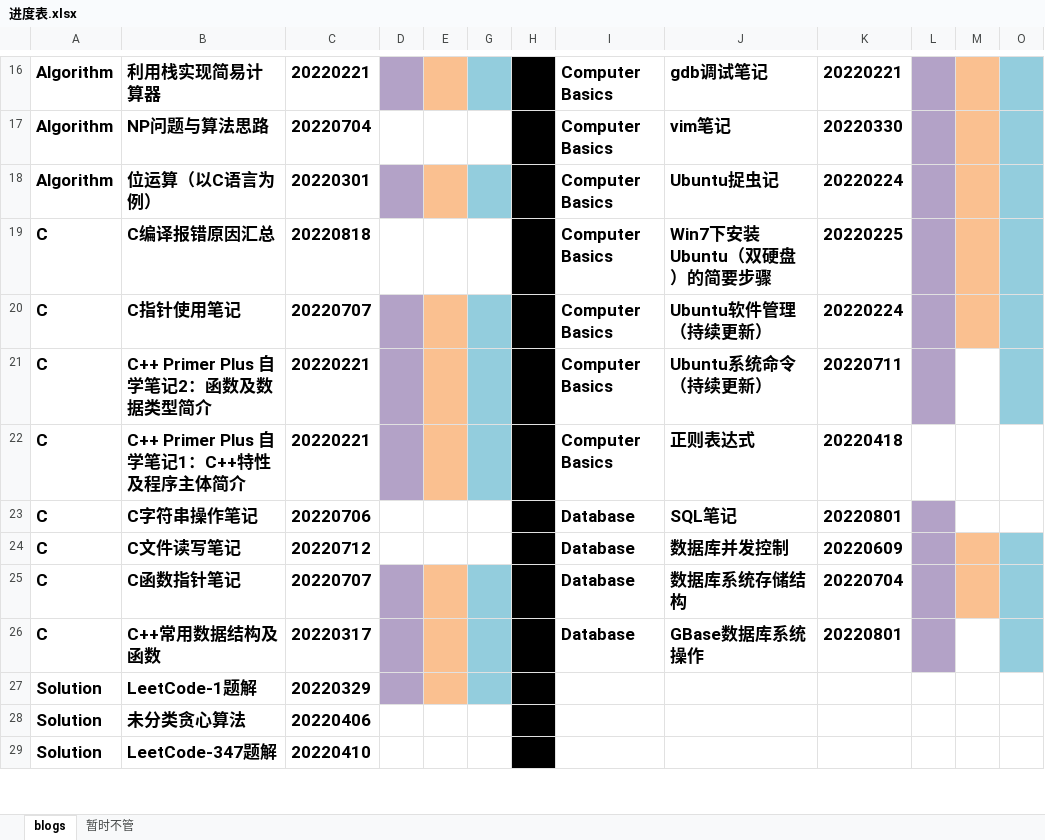
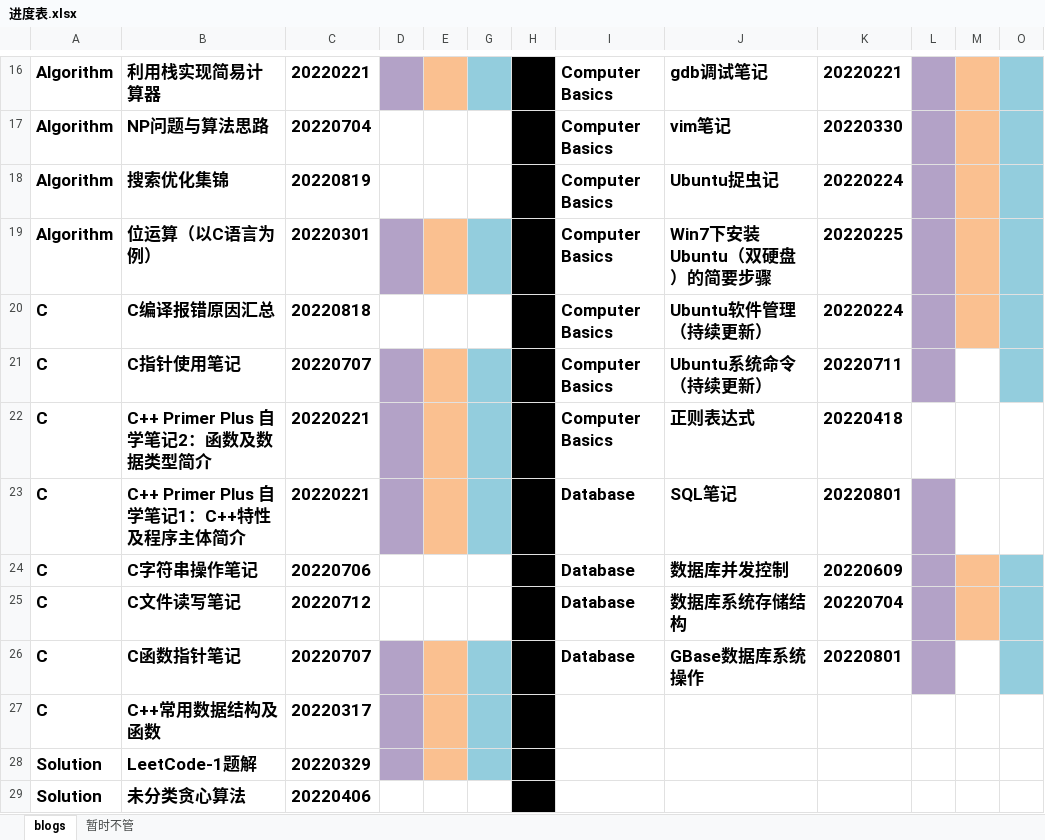
Before and after one commit to ZergWang/Blogs, an Excel workbook: 进度表.xlsx, sheet blogs, drawn as a sheet; only a part is shown, gaps mark what is left out; the shorter side is filled out with more unchanged rows; values as stored, in another font and other column widths than the file's, no borders; addresses are those after the commit; the diff names each change by its address in the sheet, - before the commit and + after, or states it on an @@ line.

Commit message:
New blog: serach optimize

```diff
--- a/进度表.xlsx (sheet blogs)
+++ b/进度表.xlsx (sheet blogs)
+row 18: Algorithm | 搜索优化集锦 | 20220819 |  |  |  |  | Computer Basics | Ubuntu捉虫记 | 20220224
-J19: Ubuntu捉虫记
+J19: Win7下安装Ubuntu（双硬盘）的简要步骤
-K19: 20220224
+K19: 20220225
-J20: Win7下安装Ubuntu（双硬盘）的简要步骤
+J20: Ubuntu软件管理（持续更新）
-K20: 20220225
+K20: 20220224
-J21: Ubuntu软件管理（持续更新）
+J21: Ubuntu系统命令（持续更新）
-K21: 20220224
+K21: 20220711
-M21 fill: #FAC090
+M21 fill: none
-J22: Ubuntu系统命令（持续更新）
+J22: 正则表达式
-K22: 20220711
+K22: 20220418
-L22 fill: #B3A2C7
+L22 fill: none
-O22 fill: #93CDDD
+O22 fill: none
-I23: Computer Basics
+I23: Database
-J23: 正则表达式
+J23: SQL笔记
-K23: 20220418
+K23: 20220801
-L23 fill: none
+L23 fill: #B3A2C7
-J24: SQL笔记
+J24: 数据库并发控制
-K24: 20220801
+K24: 20220609
-M24 fill: none
+M24 fill: #FAC090
-O24 fill: none
+O24 fill: #93CDDD
-J25: 数据库并发控制
+J25: 数据库系统存储结构
-K25: 20220609
+K25: 20220704
-J26: 数据库系统存储结构
+J26: GBase数据库系统操作
-K26: 20220704
+K26: 20220801
-M26 fill: #FAC090
+M26 fill: none
-I27: Database
+I27: (empty)
-J27: GBase数据库系统操作
+J27: (empty)
-K27: 20220801
+K27: (empty)
-L27 fill: #B3A2C7
+L27 fill: none
-O27 fill: #93CDDD
+O27 fill: none
```
Also changed, not shown: 1 other file.
